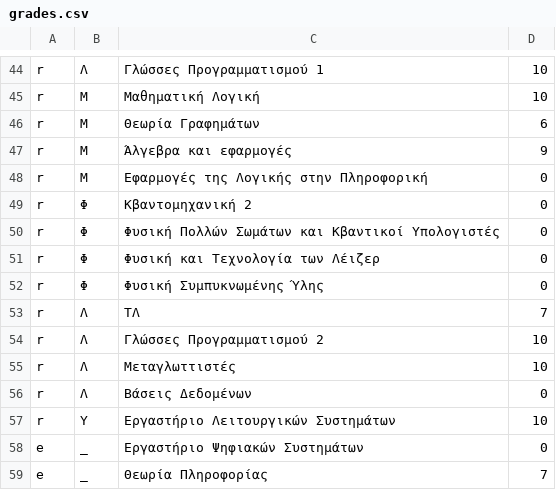
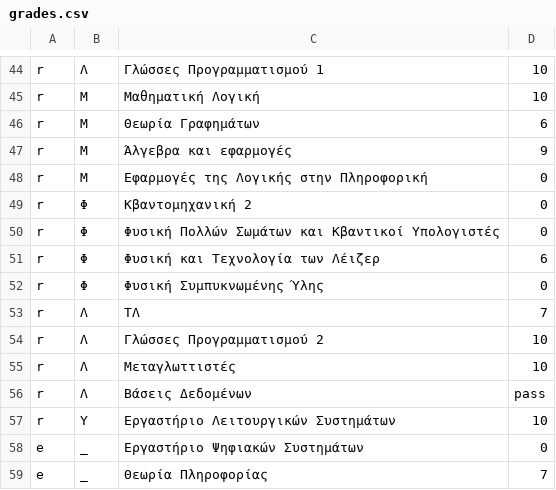
Before and after one commit to CodeWizardDiSar/3_stunningExecutables, a CSV file: Grades/grades.csv, drawn as a sheet; only a part is shown, gaps mark what is left out.

Commit message:
I am an automated comment

```diff
--- a/Grades/grades.csv
+++ b/Grades/grades.csv
@@ -50,3 +50,3 @@ r,Φ,Κβαντομηχανική 2,0
 r,Φ,Φυσική Πολλών Σωμάτων και Κβαντικοί Υπολογιστές,0
-r,Φ,Φυσική και Τεχνολογία των Λέιζερ,0
+r,Φ,Φυσική και Τεχνολογία των Λέιζερ,6
 r,Φ,Φυσική Συμπυκνωμένης Ύλης,0
@@ -55,3 +55,3 @@ r,Λ,Γλώσσες Προγραμματισμού 2,10
 r,Λ,Μεταγλωττιστές,10
-r,Λ,Βάσεις Δεδομένων,0
+r,Λ,Βάσεις Δεδομένων,pass
 r,Υ,Εργαστήριο Λειτουργικών Συστημάτων,10
```
